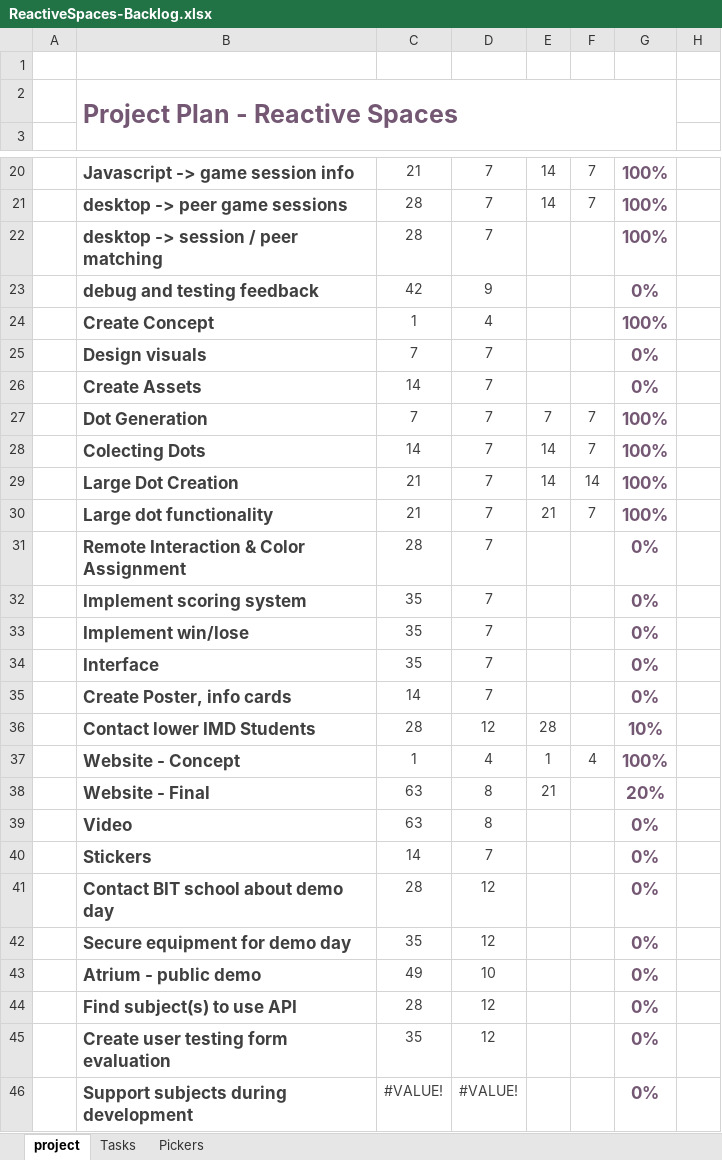
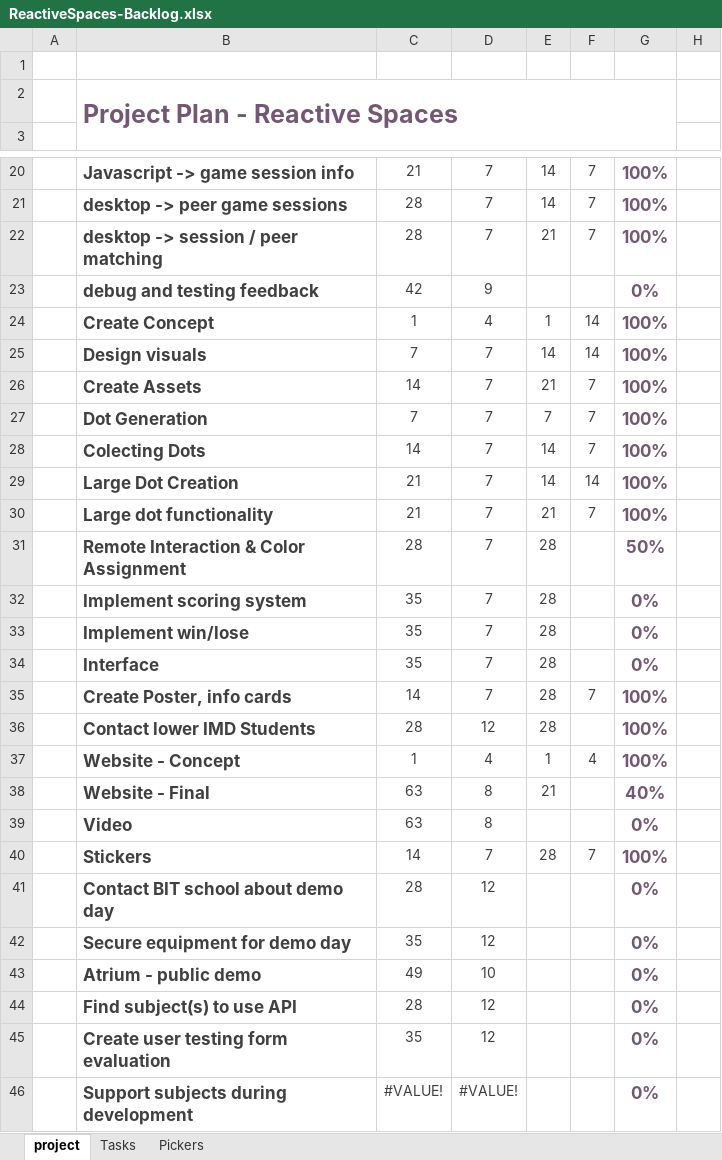
Before and after one commit to rydrman/ReactiveSpaces, an Excel workbook: 03_Docs/ReactiveSpaces-Backlog.xlsx, sheet project, drawn as a sheet; only a part is shown, gaps mark what is left out; values as stored, in another font and other column widths than the file's, no borders; charts and pictures and conditional formats not drawn; the diff names each change by its address in the sheet, - before the commit and + after, or states it on an @@ line.

```diff
--- a/03_Docs/ReactiveSpaces-Backlog.xlsx (sheet project)
+++ b/03_Docs/ReactiveSpaces-Backlog.xlsx (sheet project)
-E22: (empty)
+E22: 21
-F22: (empty)
+F22: 7
-E24: (empty)
+E24: 1
-F24:F25: (empty)
+F24:F25: 14
-E25: (empty)
+E25: 14
-G25:G26: 0%
+G25:G26: 100%
-E26: (empty)
+E26: 21
-F26: (empty)
+F26: 7
-E31:E35: (empty)
+E31:E35: 28
-G31: 0%
+G31: 50%
-F35: (empty)
+F35: 7
-G35: 0%
+G35: 100%
-G36: 10%
+G36: 100%
-G38: 20%
+G38: 40%
-E40: (empty)
+E40: 28
-F40: (empty)
+F40: 7
-G40: 0%
+G40: 100%
```
Also changed, not shown: sheet Tasks, charts or pictures, 1 other file.
